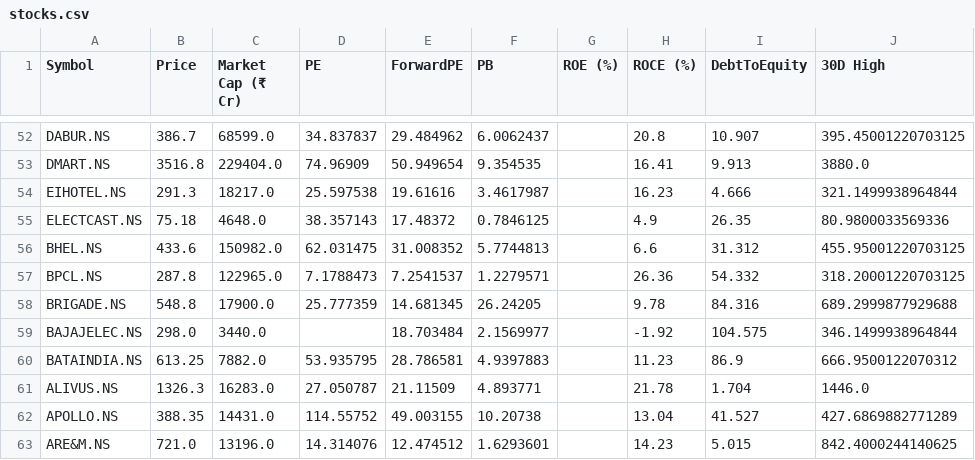
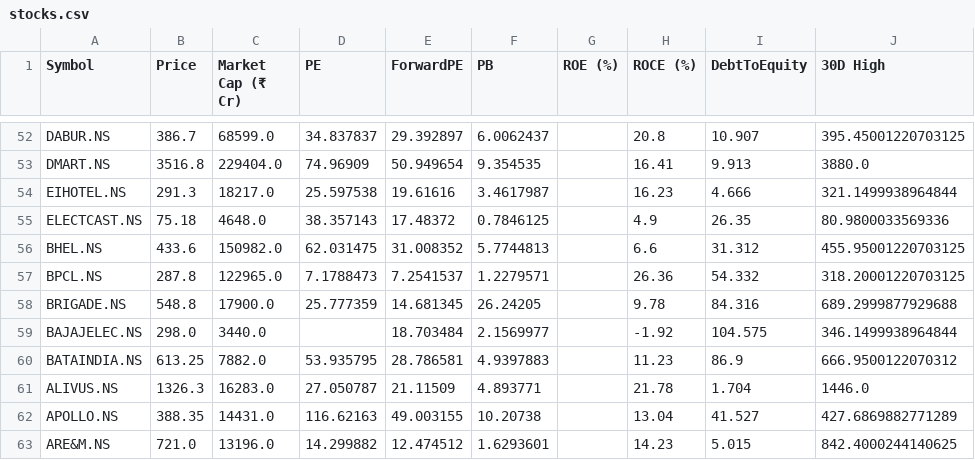
Before and after one commit to rsh-lab/nse-stock-dashboard, a CSV file: stocks.csv, drawn as a sheet; only a part is shown, gaps mark what is left out; the diff covers the shown part only; the diff names each change by its address in the sheet, - before the commit and + after, or states it on an @@ line.

```diff
--- a/stocks.csv
+++ b/stocks.csv
-E52 (ForwardPE): 29.484962
+E52 (ForwardPE): 29.392897
-D62 (PE): 114.55752
+D62 (PE): 116.62163
-D63 (PE): 14.314076
+D63 (PE): 14.299882
```
Also changed, not shown: 60 edited cells elsewhere in this file.
